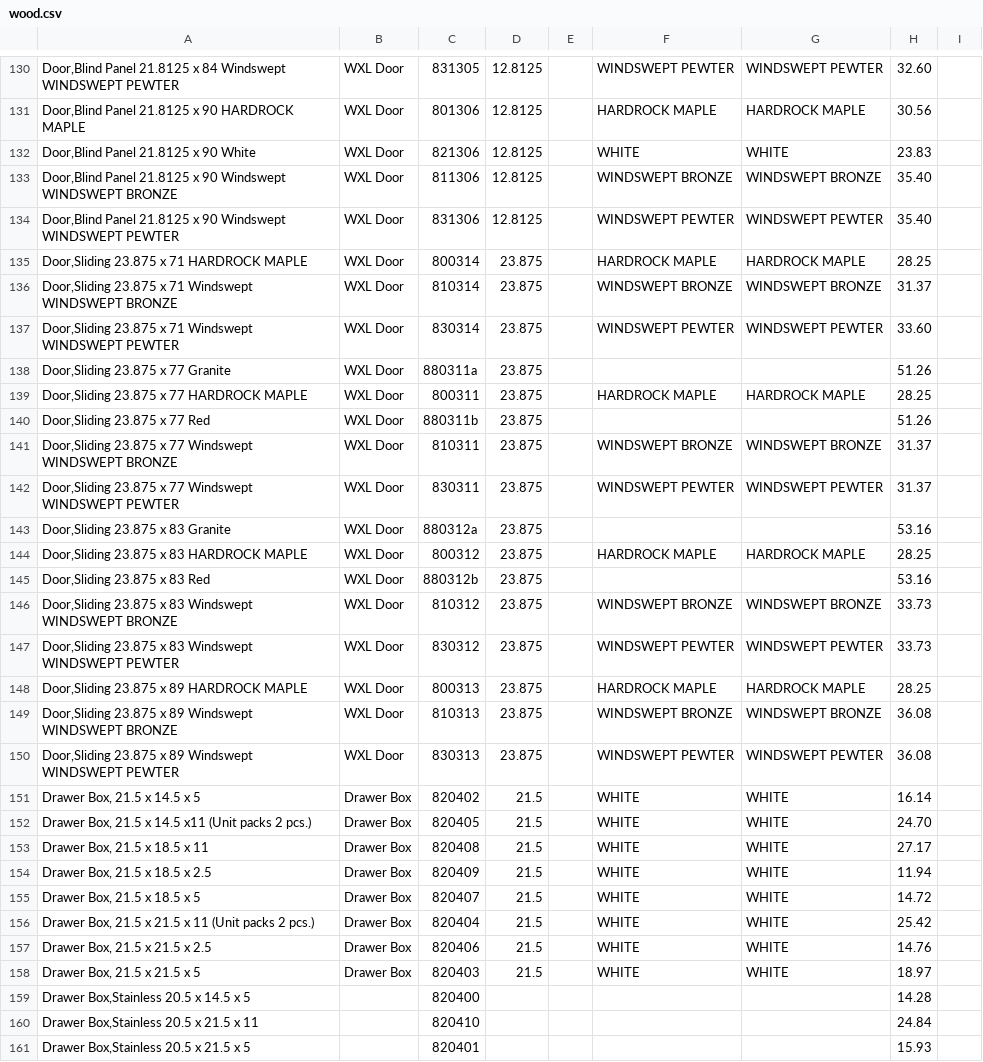
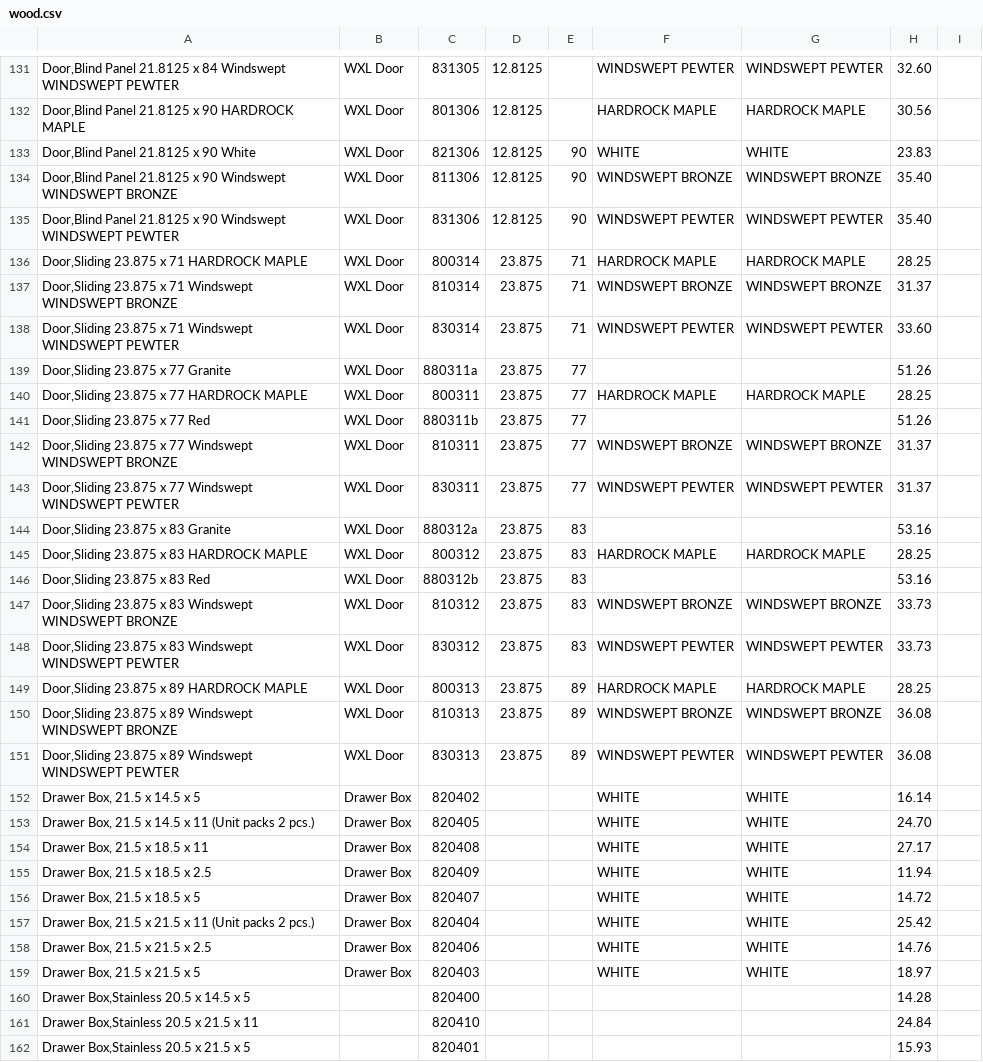
Before and after one commit to franc/premierorders.rails, a CSV file: db/seed_data/sushi_list/wood.csv, drawn as a sheet; only a part is shown, gaps mark what is left out; the diff covers the shown part only.

```diff
--- a/db/seed_data/sushi_list/wood.csv
+++ b/db/seed_data/sushi_list/wood.csv
@@ -132,27 +133,27 @@
-"Door,Blind Panel 21.8125 x 90 White","WXL Door","821306",12.8125,,"WHITE","WHITE",23.83,
-"Door,Blind Panel 21.8125 x 90 Windswept WINDSWEPT BRONZE","WXL Door","811306",12.8125,,"WINDSWEPT BRONZE","WINDSWEPT BRONZE",35.40,
-"Door,Blind Panel 21.8125 x 90 Windswept WINDSWEPT PEWTER","WXL Door","831306",12.8125,,"WINDSWEPT PEWTER","WINDSWEPT PEWTER",35.40,
-"Door,Sliding 23.875 x 71 HARDROCK MAPLE","WXL Door","800314",23.875,,"HARDROCK MAPLE","HARDROCK MAPLE",28.25,
-"Door,Sliding 23.875 x 71 Windswept WINDSWEPT BRONZE","WXL Door","810314",23.875,,"WINDSWEPT BRONZE","WINDSWEPT BRONZE",31.37,
-"Door,Sliding 23.875 x 71 Windswept WINDSWEPT PEWTER","WXL Door","830314",23.875,,"WINDSWEPT PEWTER","WINDSWEPT PEWTER",33.60,
-"Door,Sliding 23.875 x 77 Granite","WXL Door","880311a",23.875,,,,51.26,
-"Door,Sliding 23.875 x 77 HARDROCK MAPLE","WXL Door","800311",23.875,,"HARDROCK MAPLE","HARDROCK MAPLE",28.25,
-"Door,Sliding 23.875 x 77 Red","WXL Door","880311b",23.875,,,,51.26,
-"Door,Sliding 23.875 x 77 Windswept WINDSWEPT BRONZE","WXL Door","810311",23.875,,"WINDSWEPT BRONZE","WINDSWEPT BRONZE",31.37,
-"Door,Sliding 23.875 x 77 Windswept WINDSWEPT PEWTER","WXL Door","830311",23.875,,"WINDSWEPT PEWTER","WINDSWEPT PEWTER",31.37,
-"Door,Sliding 23.875 x 83 Granite","WXL Door","880312a",23.875,,,,53.16,
-"Door,Sliding 23.875 x 83 HARDROCK MAPLE","WXL Door","800312",23.875,,"HARDROCK MAPLE","HARDROCK MAPLE",28.25,
-"Door,Sliding 23.875 x 83 Red","WXL Door","880312b",23.875,,,,53.16,
-"Door,Sliding 23.875 x 83 Windswept WINDSWEPT BRONZE","WXL Door","810312",23.875,,"WINDSWEPT BRONZE","WINDSWEPT BRONZE",33.73,
-"Door,Sliding 23.875 x 83 Windswept WINDSWEPT PEWTER","WXL Door","830312",23.875,,"WINDSWEPT PEWTER","WINDSWEPT PEWTER",33.73,
-"Door,Sliding 23.875 x 89 HARDROCK MAPLE","WXL Door","800313",23.875,,"HARDROCK MAPLE","HARDROCK MAPLE",28.25,
-"Door,Sliding 23.875 x 89 Windswept WINDSWEPT BRONZE","WXL Door","810313",23.875,,"WINDSWEPT BRONZE","WINDSWEPT BRONZE",36.08,
-"Door,Sliding 23.875 x 89 Windswept WINDSWEPT PEWTER","WXL Door","830313",23.875,,"WINDSWEPT PEWTER","WINDSWEPT PEWTER",36.08,
-"Drawer Box, 21.5 x 14.5 x 5","Drawer Box","820402",21.5,,"WHITE","WHITE",16.14,
-"Drawer Box, 21.5 x 14.5 x11 (Unit packs 2 pcs.)","Drawer Box","820405",21.5,,"WHITE","WHITE",24.70,
-"Drawer Box, 21.5 x 18.5 x 11","Drawer Box","820408",21.5,,"WHITE","WHITE",27.17,
-"Drawer Box, 21.5 x 18.5 x 2.5","Drawer Box","820409",21.5,,"WHITE","WHITE",11.94,
-"Drawer Box, 21.5 x 18.5 x 5","Drawer Box","820407",21.5,,"WHITE","WHITE",14.72,
-"Drawer Box, 21.5 x 21.5 x 11 (Unit packs 2 pcs.)","Drawer Box","820404",21.5,,"WHITE","WHITE",25.42,
-"Drawer Box, 21.5 x 21.5 x 2.5","Drawer Box","820406",21.5,,"WHITE","WHITE",14.76,
-"Drawer Box, 21.5 x 21.5 x 5","Drawer Box","820403",21.5,,"WHITE","WHITE",18.97,
+"Door,Blind Panel 21.8125 x 90 White",WXL Door,821306,12.8125,90,WHITE,WHITE,23.83
+"Door,Blind Panel 21.8125 x 90 Windswept WINDSWEPT BRONZE",WXL Door,811306,12.8125,90,WINDSWEPT BRONZE,WINDSWEPT BRONZE,35.40
+"Door,Blind Panel 21.8125 x 90 Windswept WINDSWEPT PEWTER",WXL Door,831306,12.8125,90,WINDSWEPT PEWTER,WINDSWEPT PEWTER,35.40
+"Door,Sliding 23.875 x 71 HARDROCK MAPLE",WXL Door,800314,23.875,71,HARDROCK MAPLE,HARDROCK MAPLE,28.25
+"Door,Sliding 23.875 x 71 Windswept WINDSWEPT BRONZE",WXL Door,810314,23.875,71,WINDSWEPT BRONZE,WINDSWEPT BRONZE,31.37
+"Door,Sliding 23.875 x 71 Windswept WINDSWEPT PEWTER",WXL Door,830314,23.875,71,WINDSWEPT PEWTER,WINDSWEPT PEWTER,33.60
+"Door,Sliding 23.875 x 77 Granite",WXL Door,880311a,23.875,77,,,51.26
+"Door,Sliding 23.875 x 77 HARDROCK MAPLE",WXL Door,800311,23.875,77,HARDROCK MAPLE,HARDROCK MAPLE,28.25
+"Door,Sliding 23.875 x 77 Red",WXL Door,880311b,23.875,77,,,51.26
+"Door,Sliding 23.875 x 77 Windswept WINDSWEPT BRONZE",WXL Door,810311,23.875,77,WINDSWEPT BRONZE,WINDSWEPT BRONZE,31.37
+"Door,Sliding 23.875 x 77 Windswept WINDSWEPT PEWTER",WXL Door,830311,23.875,77,WINDSWEPT PEWTER,WINDSWEPT PEWTER,31.37
+"Door,Sliding 23.875 x 83 Granite",WXL Door,880312a,23.875,83,,,53.16
+"Door,Sliding 23.875 x 83 HARDROCK MAPLE",WXL Door,800312,23.875,83,HARDROCK MAPLE,HARDROCK MAPLE,28.25
+"Door,Sliding 23.875 x 83 Red",WXL Door,880312b,23.875,83,,,53.16
+"Door,Sliding 23.875 x 83 Windswept WINDSWEPT BRONZE",WXL Door,810312,23.875,83,WINDSWEPT BRONZE,WINDSWEPT BRONZE,33.73
+"Door,Sliding 23.875 x 83 Windswept WINDSWEPT PEWTER",WXL Door,830312,23.875,83,WINDSWEPT PEWTER,WINDSWEPT PEWTER,33.73
+"Door,Sliding 23.875 x 89 HARDROCK MAPLE",WXL Door,800313,23.875,89,HARDROCK MAPLE,HARDROCK MAPLE,28.25
+"Door,Sliding 23.875 x 89 Windswept WINDSWEPT BRONZE",WXL Door,810313,23.875,89,WINDSWEPT BRONZE,WINDSWEPT BRONZE,36.08
+"Door,Sliding 23.875 x 89 Windswept WINDSWEPT PEWTER",WXL Door,830313,23.875,89,WINDSWEPT PEWTER,WINDSWEPT PEWTER,36.08
+"Drawer Box, 21.5 x 14.5 x 5",Drawer Box,820402,,,WHITE,WHITE,16.14
+"Drawer Box, 21.5 x 14.5 x 11 (Unit packs 2 pcs.)",Drawer Box,820405,,,WHITE,WHITE,24.70
+"Drawer Box, 21.5 x 18.5 x 11",Drawer Box,820408,,,WHITE,WHITE,27.17
+"Drawer Box, 21.5 x 18.5 x 2.5",Drawer Box,820409,,,WHITE,WHITE,11.94
+"Drawer Box, 21.5 x 18.5 x 5",Drawer Box,820407,,,WHITE,WHITE,14.72
+"Drawer Box, 21.5 x 21.5 x 11 (Unit packs 2 pcs.)",Drawer Box,820404,,,WHITE,WHITE,25.42
+"Drawer Box, 21.5 x 21.5 x 2.5",Drawer Box,820406,,,WHITE,WHITE,14.76
+"Drawer Box, 21.5 x 21.5 x 5",Drawer Box,820403,,,WHITE,WHITE,18.97
```
Also changed, not shown: 1 added row and 22 edited cells elsewhere in this file.
